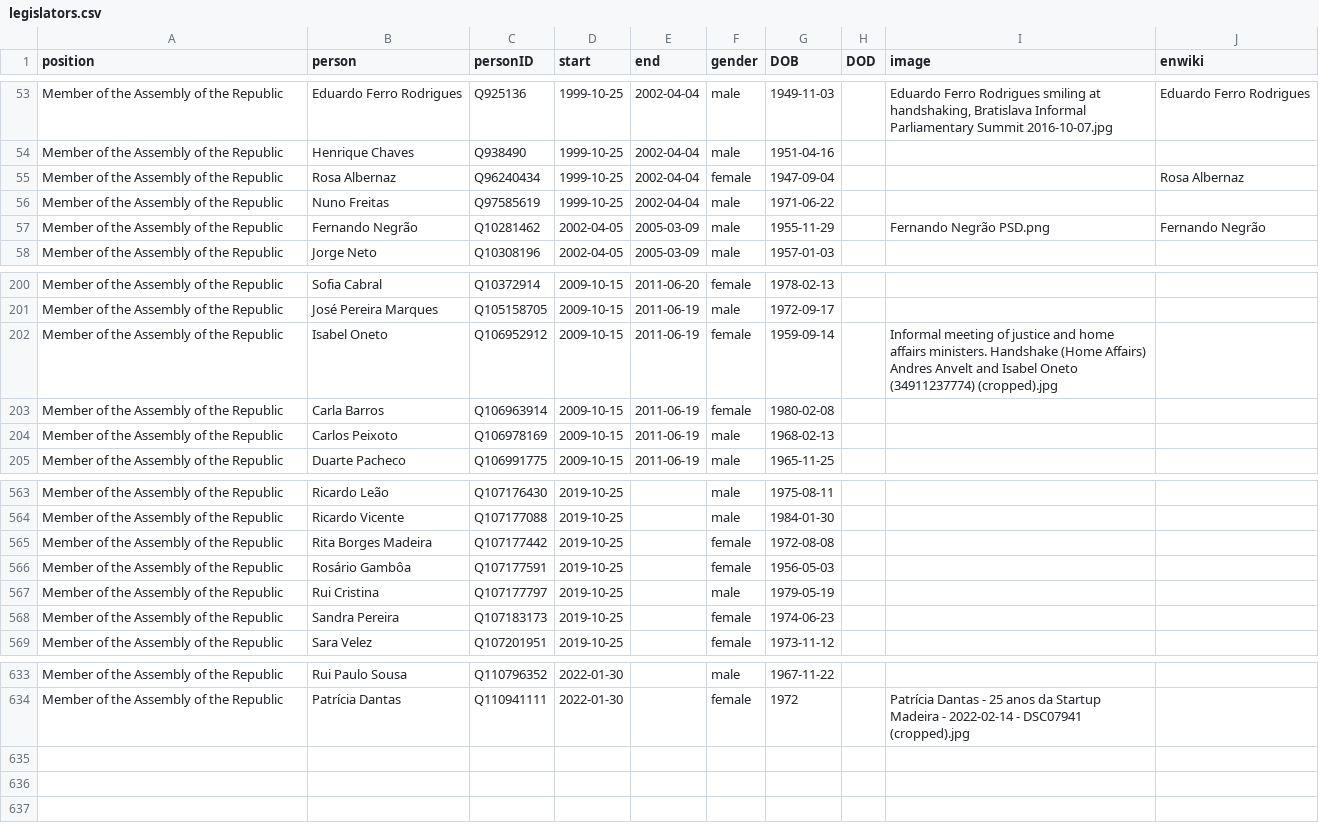
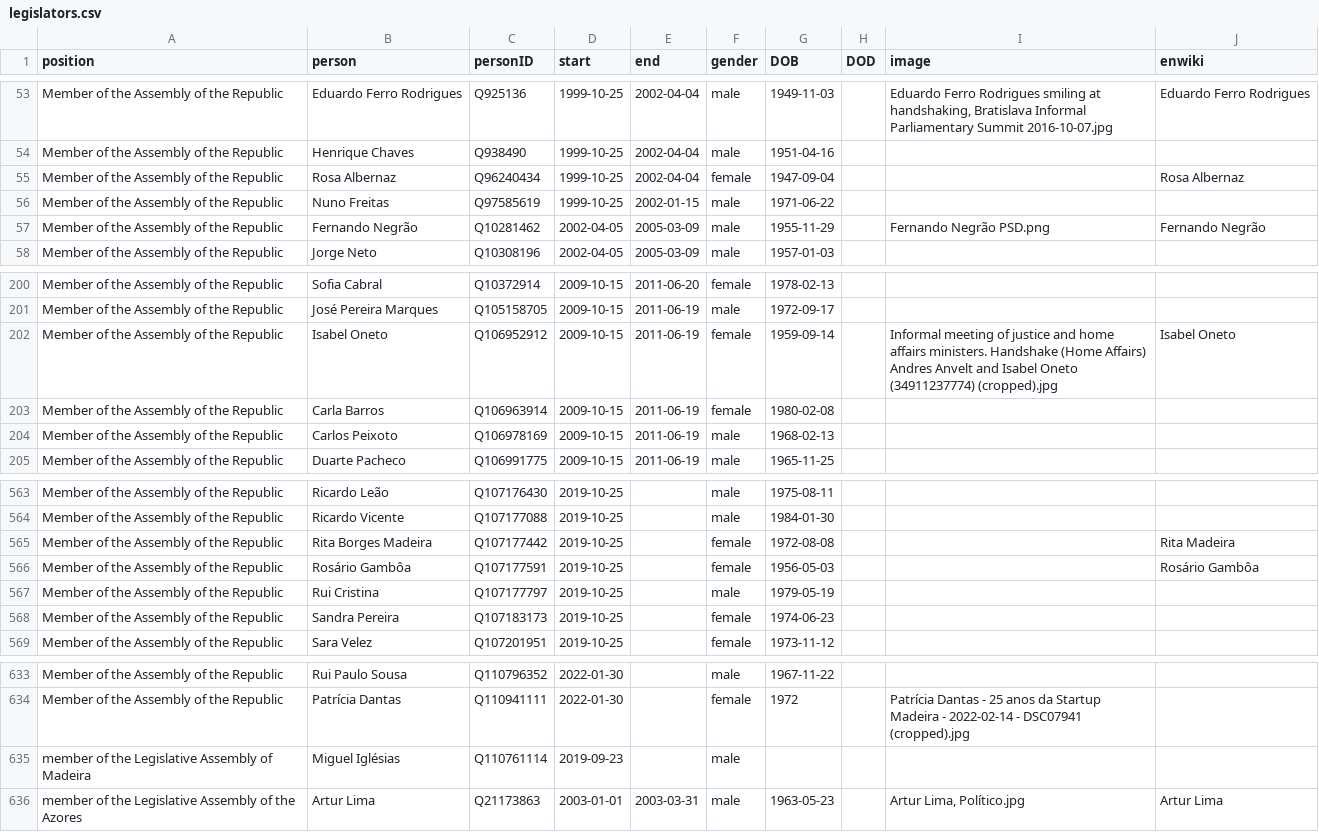
Before and after one commit to every-politician-scrapers/portugal-cabinet, a CSV file: html/legislators.csv, drawn as a sheet; only a part is shown, gaps mark what is left out.

Commit message:
PCB update

```diff
--- a/html/legislators.csv
+++ b/html/legislators.csv
@@ -55,3 +55,3 @@ Member of the Assembly of the Republic,Henrique Chaves,Q938490,1999-10-25,2002-0
 Member of the Assembly of the Republic,Rosa Albernaz,Q96240434,1999-10-25,2002-04-04,female,1947-09-04,,,Rosa Albernaz
-Member of the Assembly of the Republic,Nuno Freitas,Q97585619,1999-10-25,2002-04-04,male,1971-06-22,,,
+Member of the Assembly of the Republic,Nuno Freitas,Q97585619,1999-10-25,2002-01-15,male,1971-06-22,,,
 Member of the Assembly of the Republic,Fernando Negrão,Q10281462,2002-04-05,2005-03-09,male,1955-11-29,,Fernando Negrão PSD.png,Fernando Negrão
@@ -201,3 +201,3 @@ Member of the Assembly of the Republic,Sofia Cabral,Q10372914,2009-10-15,2011-06
 Member of the Assembly of the Republic,José Pereira Marques,Q105158705,2009-10-15,2011-06-19,male,1972-09-17,,,
-Member of the Assembly of the Republic,Isabel Oneto,Q106952912,2009-10-15,2011-06-19,female,1959-09-14,,Informal meeting of justice and home affairs ministers. Handshake (Home Affairs) Andres Anvelt and Isabel Oneto (34911237774) (cropped).jpg,
+Member of the Assembly of the Republic,Isabel Oneto,Q106952912,2009-10-15,2011-06-19,female,1959-09-14,,Informal meeting of justice and home affairs ministers. Handshake (Home Affairs) Andres Anvelt and Isabel Oneto (34911237774) (cropped).jpg,Isabel Oneto
 Member of the Assembly of the Republic,Carla Barros,Q106963914,2009-10-15,2011-06-19,female,1980-02-08,,,
@@ -564,4 +564,4 @@ Member of the Assembly of the Republic,Ricardo Leão,Q107176430,2019-10-25,,male
 Member of the Assembly of the Republic,Ricardo Vicente,Q107177088,2019-10-25,,male,1984-01-30,,,
-Member of the Assembly of the Republic,Rita Borges Madeira,Q107177442,2019-10-25,,female,1972-08-08,,,
-Member of the Assembly of the Republic,Rosário Gambôa,Q107177591,2019-10-25,,female,1956-05-03,,,
+Member of the Assembly of the Republic,Rita Borges Madeira,Q107177442,2019-10-25,,female,1972-08-08,,,Rita Madeira
+Member of the Assembly of the Republic,Rosário Gambôa,Q107177591,2019-10-25,,female,1956-05-03,,,Rosário Gambôa
 Member of the Assembly of the Republic,Rui Cristina,Q107177797,2019-10-25,,male,1979-05-19,,,
@@ -634 +634,3 @@ Member of the Assembly of the Republic,Rui Paulo Sousa,Q110796352,2022-01-30,,ma
 Member of the Assembly of the Republic,Patrícia Dantas,Q110941111,2022-01-30,,female,1972,,Patrícia Dantas - 25 anos da Startup Madeira - 2022-02-14 - DSC07941 (cropped).jpg,
+member of the Legislative Assembly of Madeira,Miguel Iglésias,Q110761114,2019-09-23,,male,,,,
+member of the Legislative Assembly of the Azores,Artur Lima,Q21173863,2003-01-01,2003-03-31,male,1963-05-23,,"Artur Lima, Político.jpg",Artur Lima
```
